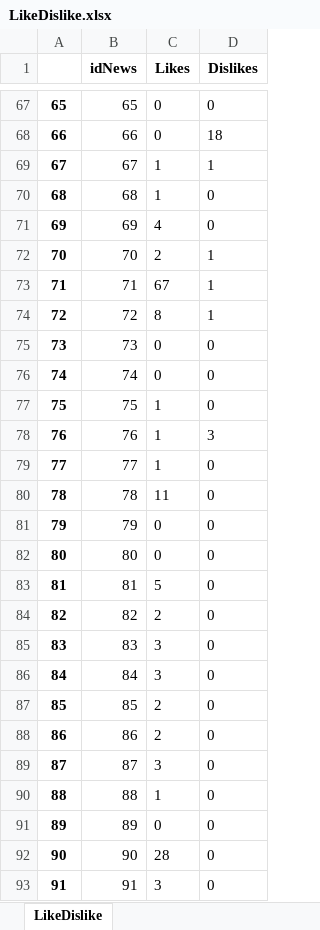
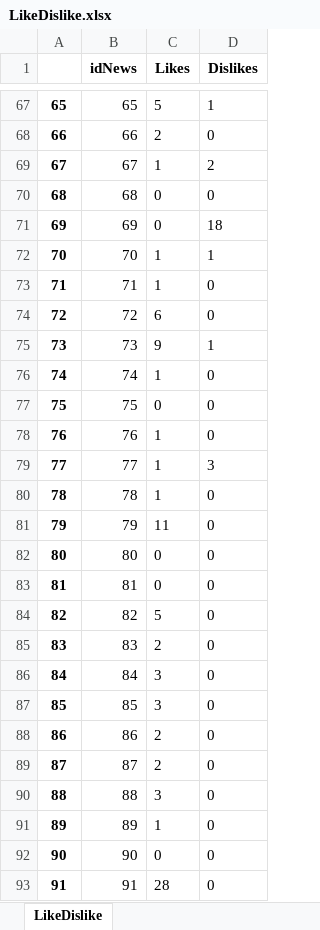
Before and after one commit to LifeIsFlow0/Korean-News-Scraper1, an Excel workbook: Scraper/LikeDislike.xlsx, sheet LikeDislike, drawn as a sheet; only a part is shown, gaps mark what is left out; values as stored, in another font and other column widths than the file's, no borders; the diff covers the shown part only; the diff names each change by its address in the sheet, - before the commit and + after, or states it on an @@ line.

```diff
--- a/Scraper/LikeDislike.xlsx (sheet LikeDislike)
+++ b/Scraper/LikeDislike.xlsx (sheet LikeDislike)
-C67 (Likes): 0
+C67 (Likes): 5
-D67 (Dislikes): 0
+D67 (Dislikes): 1
-C68 (Likes): 0
+C68 (Likes): 2
-D68 (Dislikes): 18
+D68 (Dislikes): 0
-D69 (Dislikes): 1
+D69 (Dislikes): 2
-C70 (Likes): 1
+C70 (Likes): 0
-C71 (Likes): 4
+C71 (Likes): 0
-D71 (Dislikes): 0
+D71 (Dislikes): 18
-C72 (Likes): 2
+C72 (Likes): 1
-C73 (Likes): 67
+C73 (Likes): 1
-D73:D74 (Dislikes): 1
+D73:D74 (Dislikes): 0
-C74 (Likes): 8
+C74 (Likes): 6
-C75 (Likes): 0
+C75 (Likes): 9
-D75 (Dislikes): 0
+D75 (Dislikes): 1
-C76 (Likes): 0
+C76 (Likes): 1
-C77 (Likes): 1
+C77 (Likes): 0
-D78 (Dislikes): 3
+D78 (Dislikes): 0
-D79 (Dislikes): 0
+D79 (Dislikes): 3
-C80 (Likes): 11
+C80 (Likes): 1
-C81 (Likes): 0
+C81 (Likes): 11
-C83 (Likes): 5
+C83 (Likes): 0
-C84 (Likes): 2
+C84 (Likes): 5
-C85 (Likes): 3
+C85 (Likes): 2
-C87 (Likes): 2
+C87 (Likes): 3
-C89 (Likes): 3
+C89 (Likes): 2
-C90 (Likes): 1
+C90 (Likes): 3
-C91 (Likes): 0
+C91 (Likes): 1
-C92 (Likes): 28
+C92 (Likes): 0
-C93 (Likes): 3
+C93 (Likes): 28
```
Also changed, not shown: 199 edited cells elsewhere in this sheet, 4 other files.
